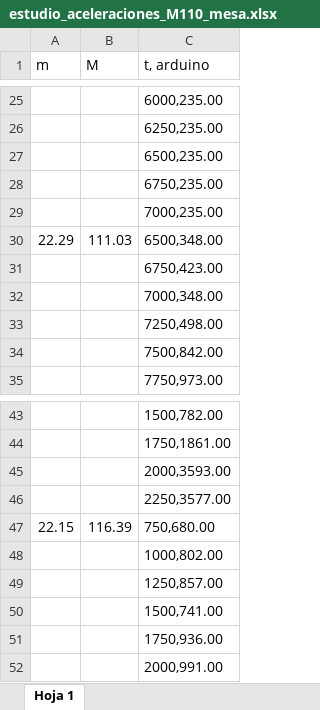
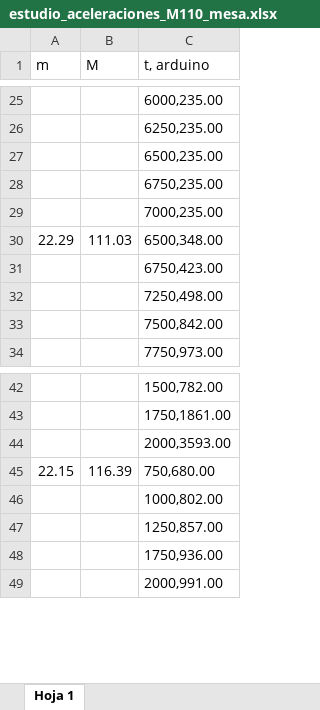
Before and after one commit to florzoffi/fisica_tp1, an Excel workbook: tp1_fisica/estudio_aceleraciones_M110_mesa.xlsx, sheet Hoja 1, drawn as a sheet; only a part is shown, gaps mark what is left out; values as stored, in another font and other column widths than the file's, no borders; charts and pictures not drawn; the diff names each change by its address in the sheet, - before the commit and + after, or states it on an @@ line.

```diff
--- a/tp1_fisica/estudio_aceleraciones_M110_mesa.xlsx (sheet Hoja 1)
+++ b/tp1_fisica/estudio_aceleraciones_M110_mesa.xlsx (sheet Hoja 1)
-row 32:  |  | 7000,348.00
-row 46:  |  | 2250,3577.00
-row 50:  |  | 1500,741.00
```
Also changed, not shown: tp1_fisica/estudio_aceleraciones_M100_papel.xlsx, tp1_fisica/estudio_aceleraciones_M150_papel.xlsx, 12 other files.
